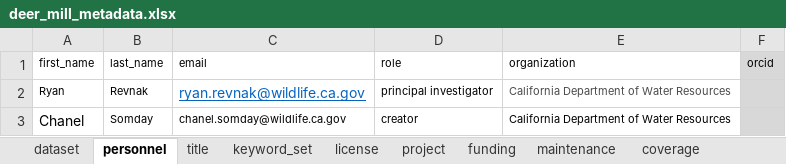
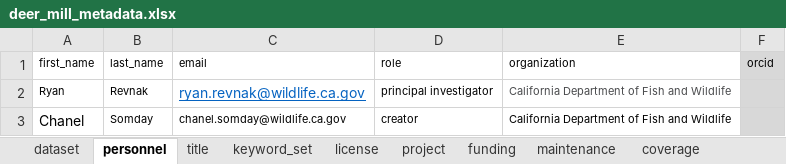
Before and after one commit to SRJPE/jpe-deer-mill-edi, an Excel workbook: data-raw/metadata/deer_mill_metadata.xlsx, sheet personnel, drawn as a sheet; values as stored, in another font and other column widths than the file's, no borders; the diff names each change by its address in the sheet, - before the commit and + after, or states it on an @@ line.

Commit message:
fixes typos

```diff
--- a/data-raw/metadata/deer_mill_metadata.xlsx (sheet personnel)
+++ b/data-raw/metadata/deer_mill_metadata.xlsx (sheet personnel)
-E2:E3 (organization): California Department of Water Resources
+E2:E3 (organization): California Department of Fish and Wildlife
```
Also changed, not shown: sheet title, sheet coverage, 2 other files.
